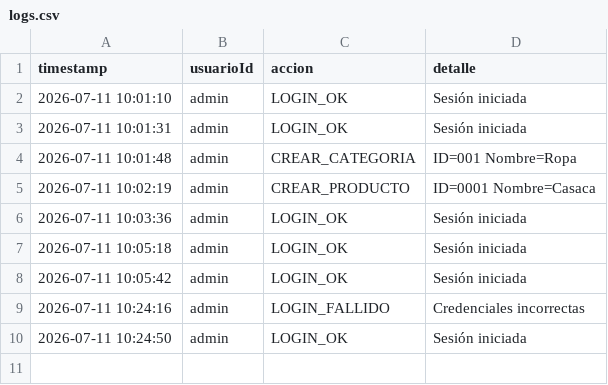
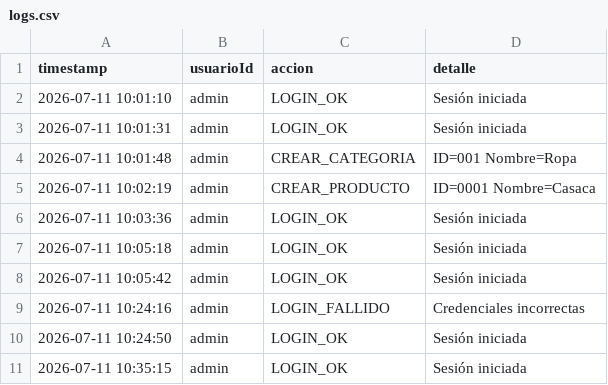
Before and after one commit to OrellanaJheremiasT/POO-Proyecto, a CSV file: src/data/logs.csv, drawn as a sheet; the diff names each change by its address in the sheet, - before the commit and + after, or states it on an @@ line.

```diff
--- a/src/data/logs.csv
+++ b/src/data/logs.csv
+row 11: 2026-07-11 10:35:15 | admin | LOGIN_OK | Sesión iniciada
```
Also changed, not shown: 2 other files.
